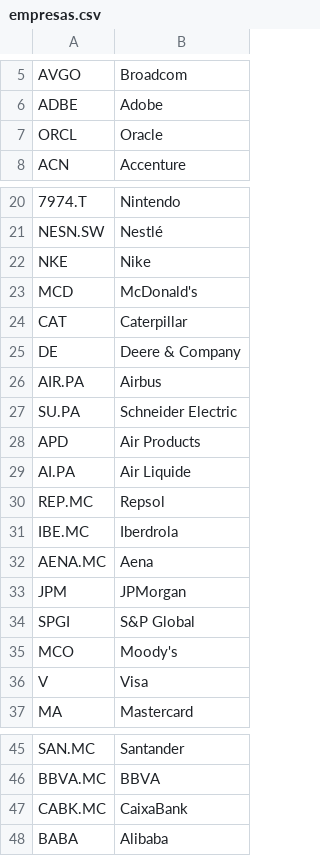
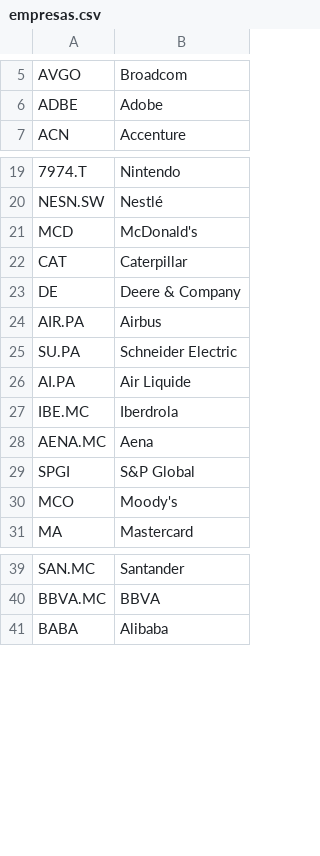
Before and after one commit to Karl015c/ALERTA-PER, a CSV file: empresas.csv, drawn as a sheet; only a part is shown, gaps mark what is left out; the diff names each change by its address in the sheet, - before the commit and + after, or states it on an @@ line.

Commit message:
Update empresas.csv

```diff
--- a/empresas.csv
+++ b/empresas.csv
-row 7: ORCL | Oracle
-row 22: NKE | Nike
-row 28: APD | Air Products
-row 30: REP.MC | Repsol
-row 33: JPM | JPMorgan
-row 36: V | Visa
-row 47: CABK.MC | CaixaBank
```
